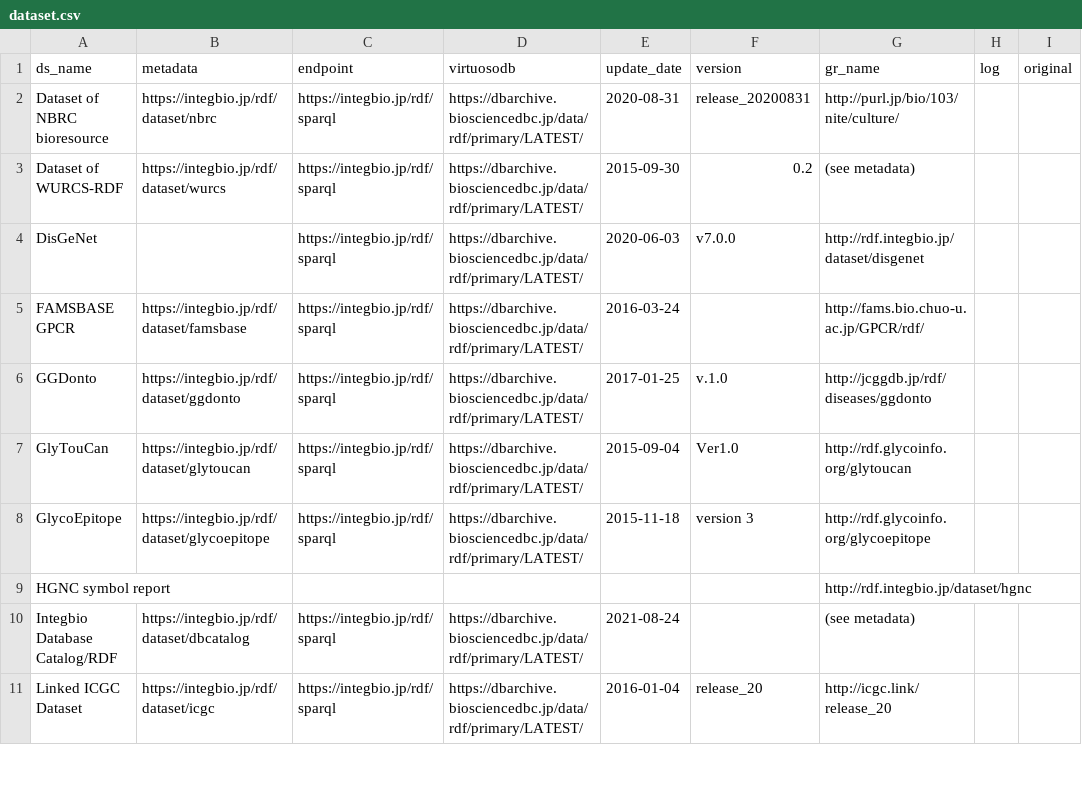
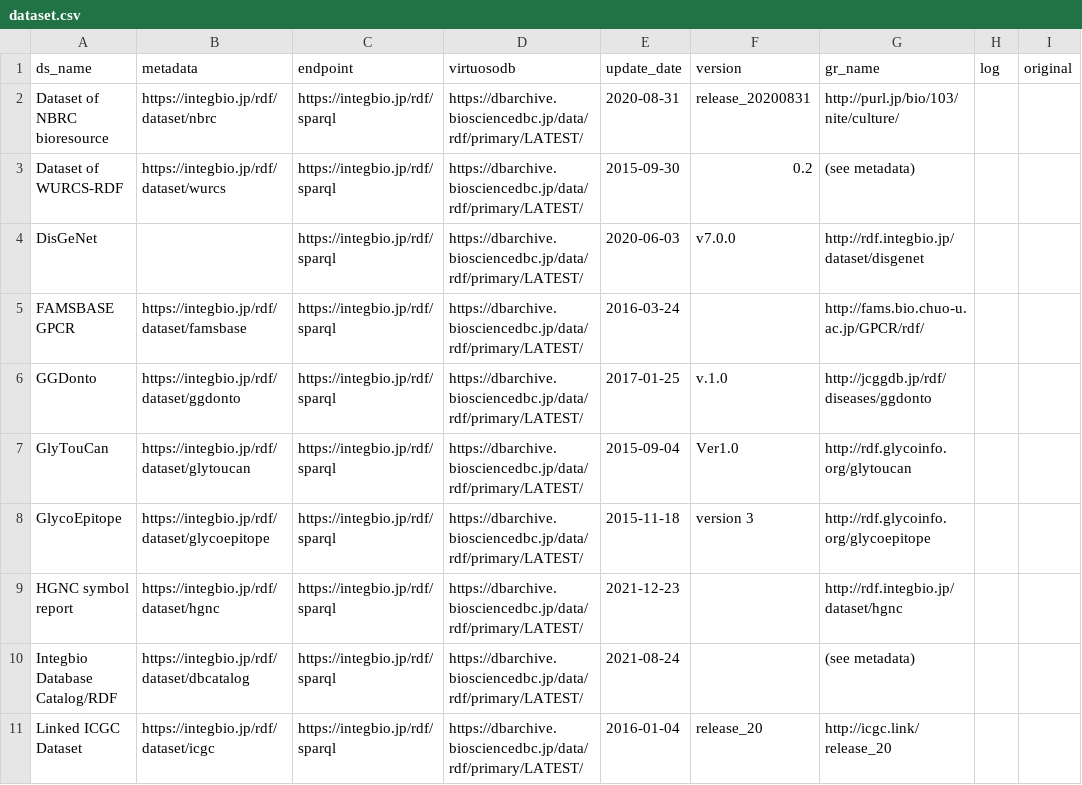
Before and after one commit to dbcls/rdf-portal, a CSV file: info/dataset.csv, drawn as a sheet; only a part is shown.

Commit message:
Update dataset.csv

```diff
--- a/info/dataset.csv
+++ b/info/dataset.csv
@@ -8,3 +8,3 @@ GlyTouCan,https://integbio.jp/rdf/dataset/glytoucan, https://integbio.jp/rdf/spa
 GlycoEpitope,https://integbio.jp/rdf/dataset/glycoepitope, https://integbio.jp/rdf/sparql,https://dbarchive.biosciencedbc.jp/data/rdf/primary/LATEST/,2015-11-18,version 3,http://rdf.glycoinfo.org/glycoepitope,,
-HGNC symbol report,,,,,,http://rdf.integbio.jp/dataset/hgnc,,
+HGNC symbol report,https://integbio.jp/rdf/dataset/hgnc, https://integbio.jp/rdf/sparql,https://dbarchive.biosciencedbc.jp/data/rdf/primary/LATEST/,2021-12-23,,http://rdf.integbio.jp/dataset/hgnc,,
 Integbio Database Catalog/RDF,https://integbio.jp/rdf/dataset/dbcatalog, https://integbio.jp/rdf/sparql,https://dbarchive.biosciencedbc.jp/data/rdf/primary/LATEST/,2021-08-24,,(see metadata),,
```
